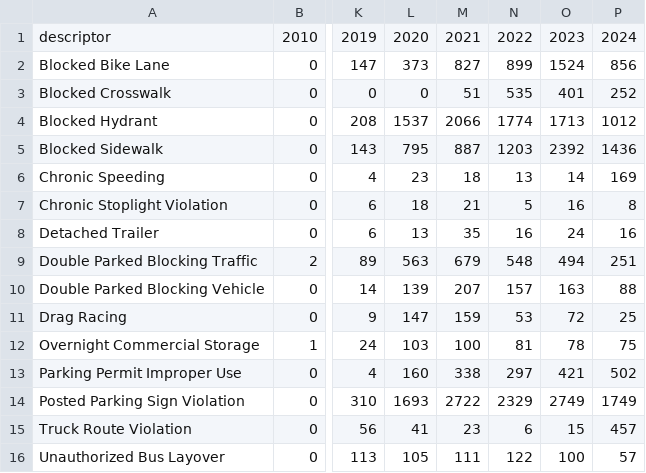
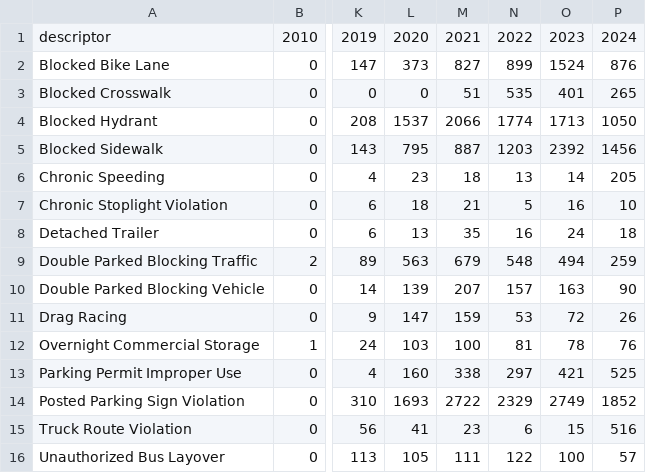
Before and after one commit to ssigman1/group4-nypd, a CSV file: line_graph.csv, drawn as a sheet; only a part is shown, gaps mark what is left out; the diff names each change by its address in the sheet, - before the commit and + after, or states it on an @@ line.

```diff
--- a/line_graph.csv
+++ b/line_graph.csv
-P2: 856
+P2: 876
-P3: 252
+P3: 265
-P4: 1012
+P4: 1050
-P5: 1436
+P5: 1456
-P6: 169
+P6: 205
-P7: 8
+P7: 10
-P8: 16
+P8: 18
-P9: 251
+P9: 259
-P10: 88
+P10: 90
-P11: 25
+P11: 26
-P12: 75
+P12: 76
-P13: 502
+P13: 525
-P14: 1749
+P14: 1852
-P15: 457
+P15: 516
```
Also changed, not shown: bar_chart.csv, dm_geo_p_sample.csv.
